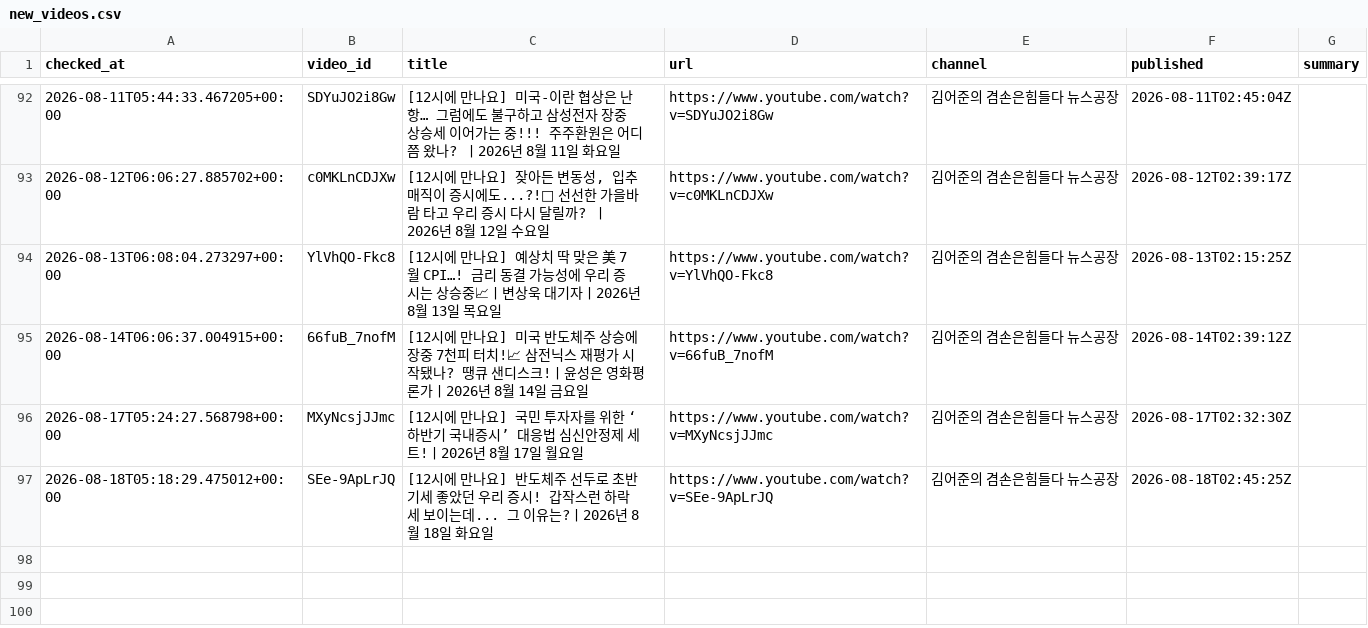
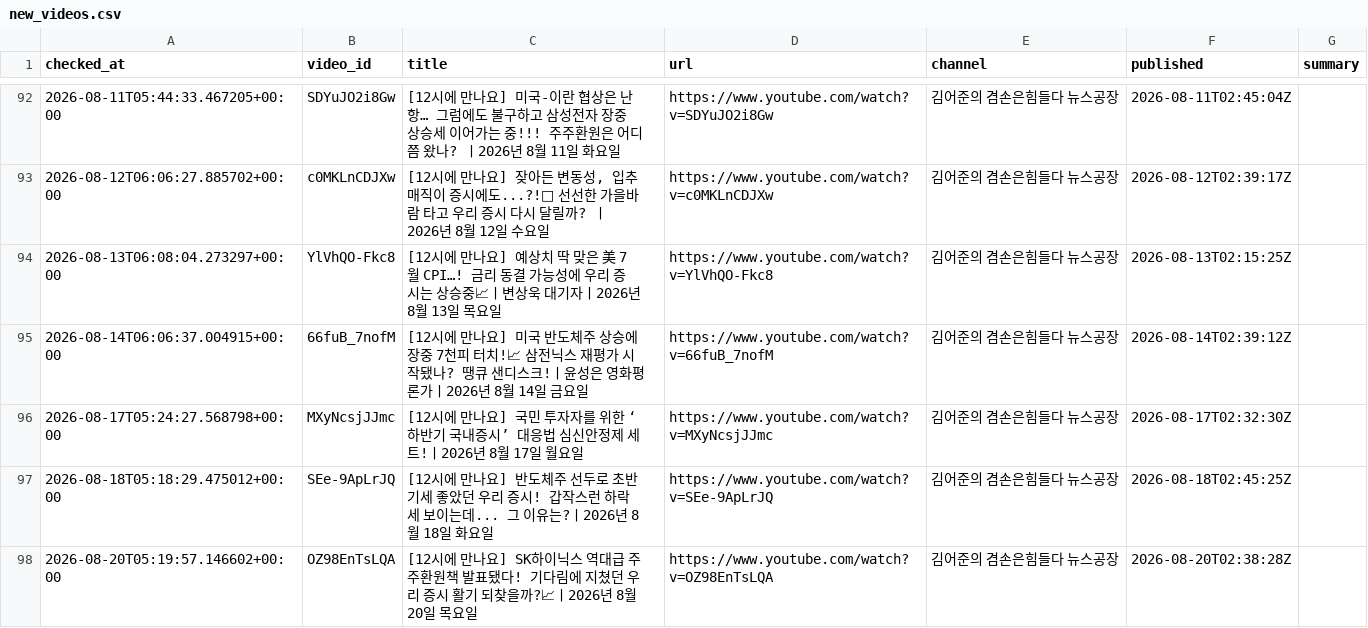
Before and after one commit to wook-44/blog_project, a CSV file: data/new_videos.csv, drawn as a sheet; only a part is shown, gaps mark what is left out.

```diff
--- a/data/new_videos.csv
+++ b/data/new_videos.csv
@@ -97 +97,2 @@ checked_at,video_id,title,url,channel,published,summary
 2026-08-18T05:18:29.475012+00:00,SEe-9ApLrJQ,[12시에 만나요] 반도체주 선두로 초반 기세 좋았던 우리 증시! 갑작스런 하락세 보이는데... 그 이유는?ㅣ2026년 8월 18일 화요일,https://www.youtube.com/watch?v=SEe-9ApLrJQ,김어준의 겸손은힘들다 뉴스공장,2026-08-18T02:45:25Z,
+2026-08-20T05:19:57.146602+00:00,OZ98EnTsLQA,[12시에 만나요] SK하이닉스 역대급 주주환원책 발표됐다! 기다림에 지쳤던 우리 증시 활기 되찾을까?📈ㅣ2026년 8월 20일 목요일,https://www.youtube.com/watch?v=OZ98EnTsLQA,김어준의 겸손은힘들다 뉴스공장,2026-08-20T02:38:28Z,
```
Also changed, not shown: 2 other files.
